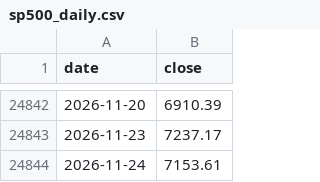
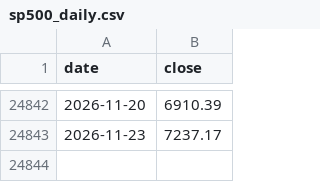
Before and after one commit to pruedi123/invest_tops, a CSV file: sp500_daily.csv, drawn as a sheet; only a part is shown, gaps mark what is left out; the diff names each change by its address in the sheet, - before the commit and + after, or states it on an @@ line.

```diff
--- a/sp500_daily.csv
+++ b/sp500_daily.csv
-row 24844: 2026-11-24 | 7153.61
```
Also changed, not shown: 2 other files.
